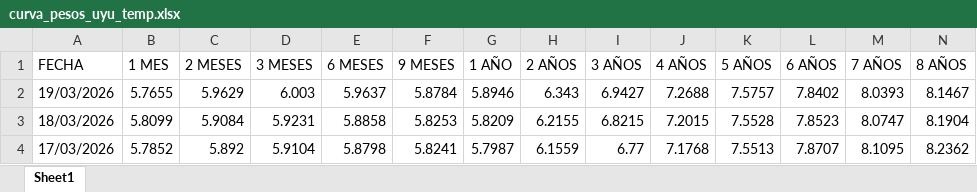
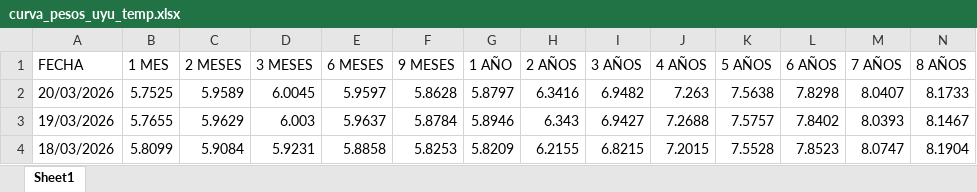
Before and after one commit to jforrisi/dcp, an Excel workbook: update/historicos/curva_pesos_uyu_temp.xlsx, sheet Sheet1, drawn as a sheet; only a part is shown; the shorter side is filled out with more unchanged rows; values as stored, in another font and other column widths than the file's, no borders; rows hold the shown columns only; the diff names each change by its address in the sheet, - before the commit and + after, or states it on an @@ line.

```diff
--- a/update/historicos/curva_pesos_uyu_temp.xlsx (sheet Sheet1)
+++ b/update/historicos/curva_pesos_uyu_temp.xlsx (sheet Sheet1)
+row 2: 20/03/2026 | 5.7525 | 5.9589 | 6.0045 | 5.9597 | 5.8628 | 5.8797 | 6.3416 | 6.9482 | 7.263 | 7.5638 | 7.8298 | 8.0407 | 8.1733
```
Also changed, not shown: update/historicos/curva_pesos_uyu.xlsx.
